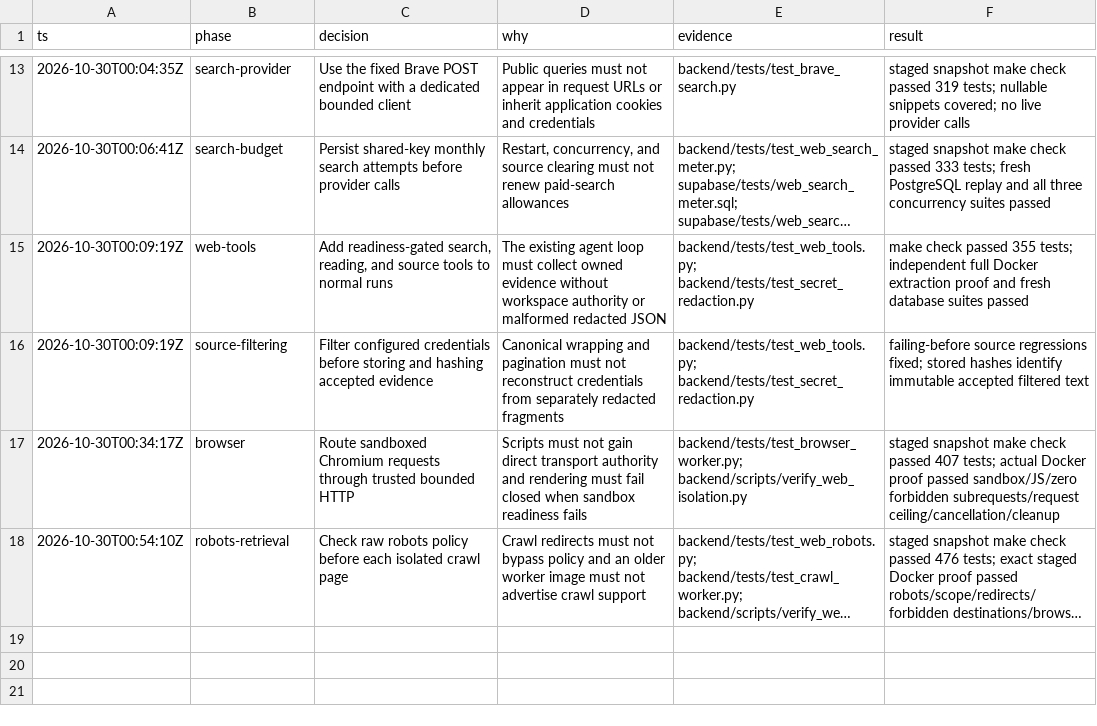
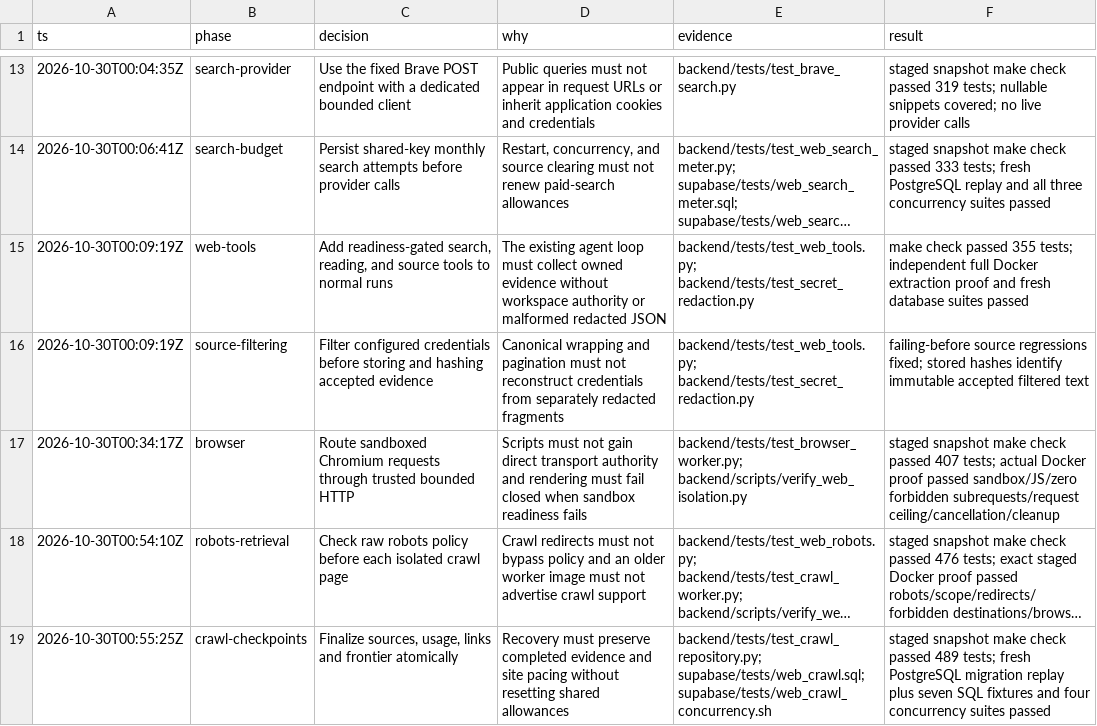
Before and after one commit to gokuljs/Trellis, a TSV file: docs/stage-7-decisions.tsv, drawn as a sheet; only a part is shown, gaps mark what is left out; long unchanged cells end in …; the diff names each change by its address in the sheet, - before the commit and + after, or states it on an @@ line.

Commit message:
Persist atomic crawl checkpoints and origin pacing

```diff
--- a/docs/stage-7-decisions.tsv
+++ b/docs/stage-7-decisions.tsv
+row 19: 2026-10-30T00:55:25Z | crawl-checkpoints | Finalize sources, usage, links and frontier atomically | Recovery must preserve completed evidence and site pacing without resetting shared allowances | backend/tests/test_crawl_repository.py; supabase/tests/web_crawl.sql; supabase/tests/web_crawl_concurrency.sh | staged snapshot make check passed 489 tests; fresh PostgreSQL migration replay plus seven SQL fixtures and four concurrency suites passed
```
Also changed, not shown: 11 other files.
